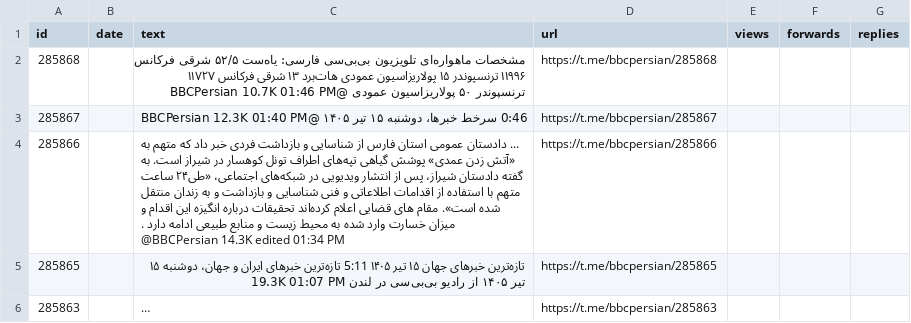
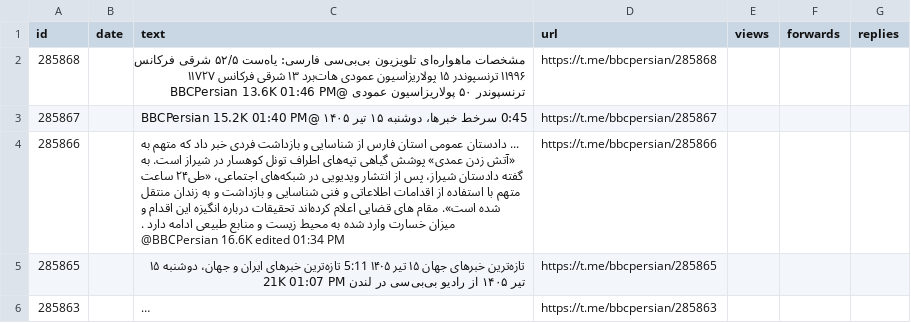
Before and after one commit to alipoorkaramali/new-youtube-SoundCloud-downloader, a CSV file: Download/telegram_downloads/bbcpersian/bbcpersian_posts.csv, drawn as a sheet; only a part is shown; long unchanged cells end in …; the diff covers the shown part only; the diff names each change by its address in the sheet, - before the commit and + after, or states it on an @@ line.

```diff
--- a/Download/telegram_downloads/bbcpersian/bbcpersian_posts.csv
+++ b/Download/telegram_downloads/bbcpersian/bbcpersian_posts.csv
-C2 (text): …عمودی @BBCPersian 10.7K 01:46 PM
+C2 (text): …عمودی @BBCPersian 13.6K 01:46 PM
-C3 (text): 0:46 سرخط خبرها، دوشنبه ۱۵ تیر ۱۴۰۵ @BBCPersian 12.3K 01:40 PM
+C3 (text): 0:45 سرخط خبرها، دوشنبه ۱۵ تیر ۱۴۰۵ @BBCPersian 15.2K 01:40 PM
-C4 (text): …. @BBCPersian 14.3K edited 01:34…
+C4 (text): …. @BBCPersian 16.6K edited 01:34…
-C5 (text): …در لندن 19.3K 01:07 PM
+C5 (text): …در لندن 21K 01:07 PM
```
Also changed, not shown: 9 edited cells elsewhere in this file, 57 other files.
